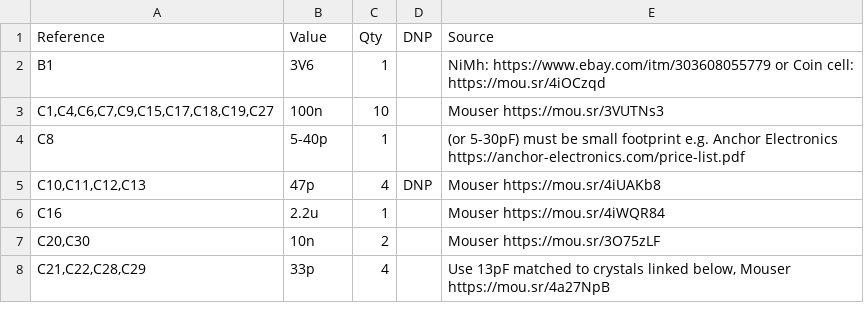
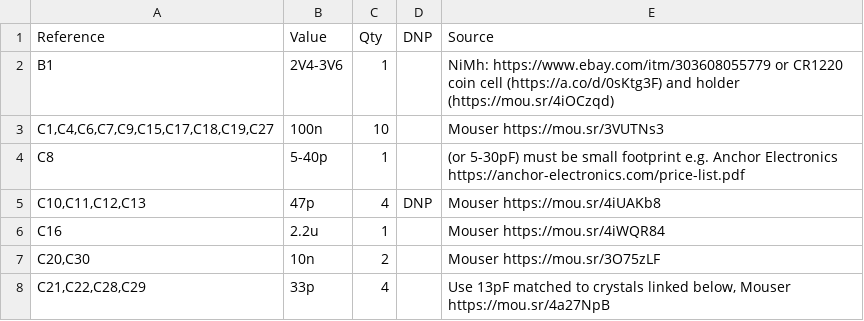
Before and after one commit to croz-tech/EuroBEEB, a CSV file: EuroCube-65/bom/bom.csv, drawn as a sheet; only a part is shown.

```diff
--- a/EuroCube-65/bom/bom.csv
+++ b/EuroCube-65/bom/bom.csv
@@ -1,3 +1,3 @@
 "Reference","Value","Qty","DNP","Source"
-"B1","3V6","1","","NiMh: https://www.ebay.com/itm/303608055779 or Coin cell: https://mou.sr/4iOCzqd "
+"B1","2V4-3V6","1","","NiMh: https://www.ebay.com/itm/303608055779 or CR1220 coin cell (https://a.co/d/0sKtg3F) and holder (https://mou.sr/4iOCzqd)"
 "C1,C4,C6,C7,C9,C15,C17,C18,C19,C27","100n","10","","Mouser https://mou.sr/3VUTNs3"
```
Also changed, not shown: 6 other files.
